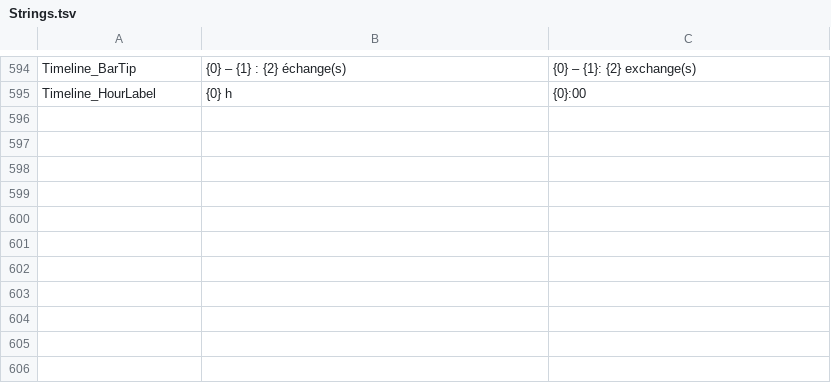
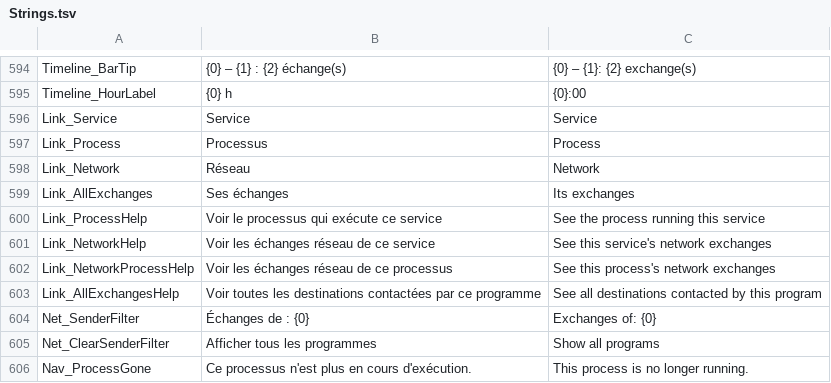
Before and after one commit to L-IArtisan/SerWin, a TSV file: src/SerWin.App/Resources/Strings.tsv, drawn as a sheet; only a part is shown, gaps mark what is left out.

```diff
--- a/src/SerWin.App/Resources/Strings.tsv
+++ b/src/SerWin.App/Resources/Strings.tsv
@@ -595 +595,12 @@ Timeline_BarTip	{0} – {1} : {2} échange(s)	{0} – {1}: {2} exchange(s)
 Timeline_HourLabel	{0} h	{0}:00
+Link_Service	Service	Service
+Link_Process	Processus	Process
+Link_Network	Réseau	Network
+Link_AllExchanges	Ses échanges	Its exchanges
+Link_ProcessHelp	Voir le processus qui exécute ce service	See the process running this service
+Link_NetworkHelp	Voir les échanges réseau de ce service	See this service's network exchanges
+Link_NetworkProcessHelp	Voir les échanges réseau de ce processus	See this process's network exchanges
+Link_AllExchangesHelp	Voir toutes les destinations contactées par ce programme	See all destinations contacted by this program
+Net_SenderFilter	Échanges de : {0}	Exchanges of: {0}
+Net_ClearSenderFilter	Afficher tous les programmes	Show all programs
+Nav_ProcessGone	Ce processus n'est plus en cours d'exécution.	This process is no longer running.
```
Also changed, not shown: 10 other files.
